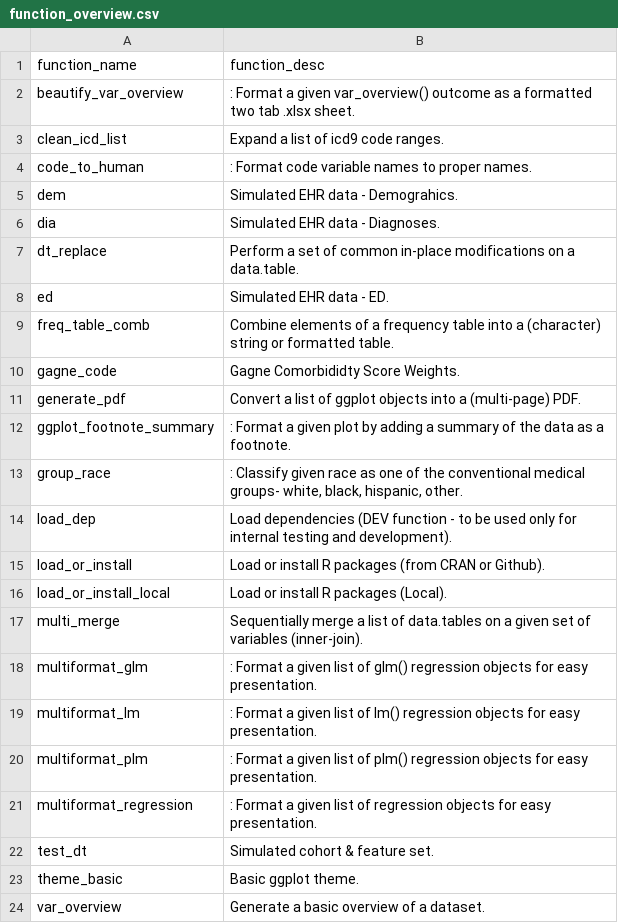
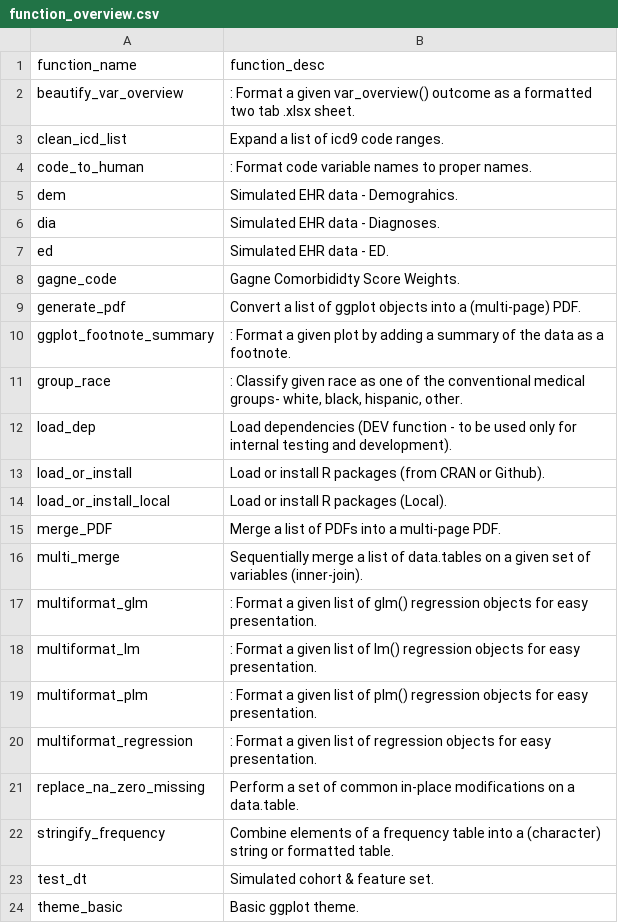
Before and after one commit to ClaraMarquardt/ehR, a CSV file: function_overview.csv, drawn as a sheet; only a part is shown; the shorter side is filled out with more unchanged rows; removed rows and columns are numbered as before the commit, all else as after; the diff names each change by its address in the sheet, - before the commit and + after, or states it on an @@ line.

```diff
--- a/function_overview.csv
+++ b/function_overview.csv
-row 7: dt_replace | Perform a set of common in-place modifications on a data.table.
-row 9: freq_table_comb | Combine elements of a frequency table into a (character) string or formatted table.
+row 15: merge_PDF | Merge a list of PDFs into a multi-page PDF.
+row 21: replace_na_zero_missing | Perform a set of common in-place modifications on a data.table.
+row 22: stringify_frequency | Combine elements of a frequency table into a (character) string or formatted table.
```
Also changed, not shown: 44 other files.
